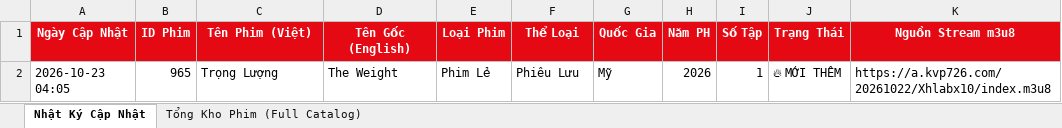
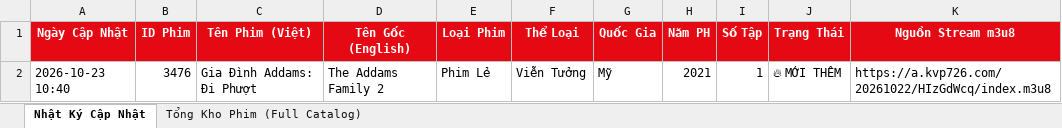
Before and after one commit to exorcisthb/Phim, an Excel workbook: movie_changes_report.xlsx, sheet Nhật Ký Cập Nhật, drawn as a sheet; values as stored, in another font and other column widths than the file's, no borders; removed rows and columns are numbered as before the commit, all else as after; the diff names each change by its address in the sheet, - before the commit and + after, or states it on an @@ line.

```diff
--- a/movie_changes_report.xlsx (sheet Nhật Ký Cập Nhật)
+++ b/movie_changes_report.xlsx (sheet Nhật Ký Cập Nhật)
-row 2: 2026-10-23 04:05 | 965 | Trọng Lượng | The Weight | Phim Lẻ | Phiêu Lưu | Mỹ | 2026 | 1 | 🔥 MỚI THÊM | https://a.kvp726.com/20261022/Xhlabx10/index.m3u8
+row 2: 2026-10-23 10:40 | 3476 | Gia Đình Addams: Đi Phượt | The Addams Family 2 | Phim Lẻ | Viễn Tưởng | Mỹ | 2021 | 1 | 🔥 MỚI THÊM | https://a.kvp726.com/20261022/HIzGdWcq/index.m3u8
```
Also changed, not shown: sheet Tổng Kho Phim (Full Catalog), 2 other files.
